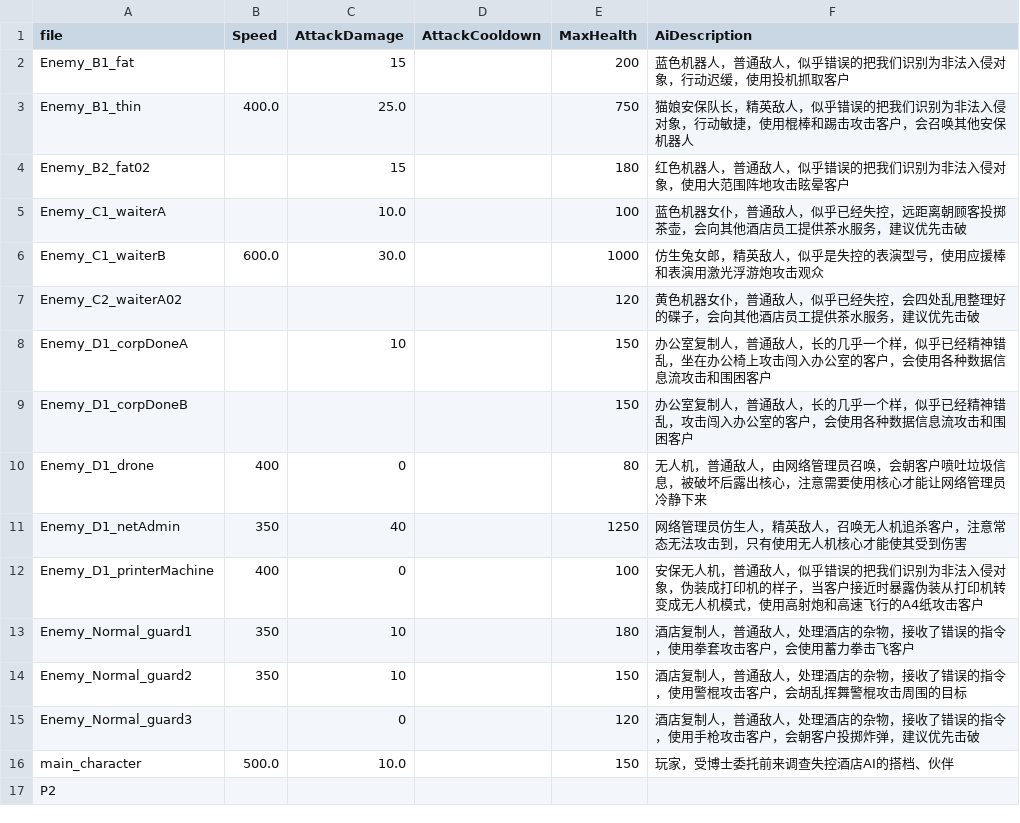
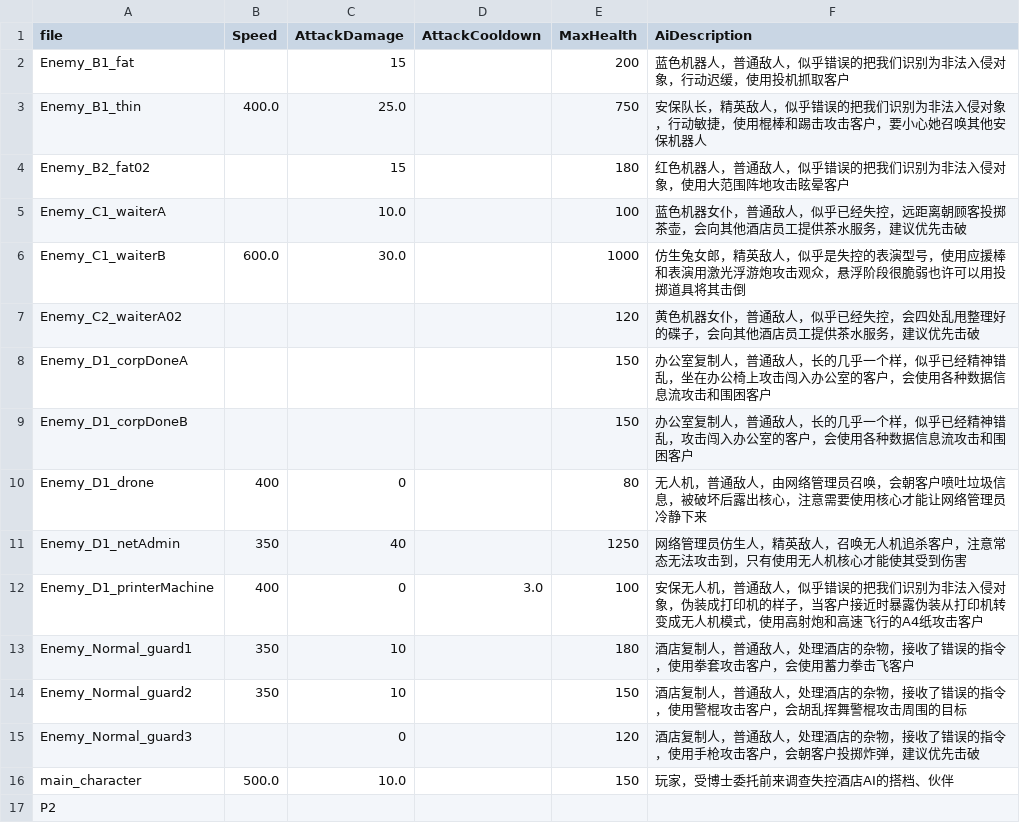
Before and after one commit to wuyingwongggg/K.U.R.O, a CSV file: data/characters.csv, drawn as a sheet.

```diff
--- a/data/characters.csv
+++ b/data/characters.csv
@@ -2,8 +2,8 @@ file,Speed,AttackDamage,AttackCooldown,MaxHealth,AiDescription
 Enemy_B1_fat,,15,,200,蓝色机器人，普通敌人，似乎错误的把我们识别为非法入侵对象，行动迟缓，使用投机抓取客户
-Enemy_B1_thin,400.0,25.0,,750,猫娘安保队长，精英敌人，似乎错误的把我们识别为非法入侵对象，行动敏捷，使用棍棒和踢击攻击客户，会召唤其他安保机器人
+Enemy_B1_thin,400.0,25.0,,750,安保队长，精英敌人，似乎错误的把我们识别为非法入侵对象，行动敏捷，使用棍棒和踢击攻击客户，要小心她召唤其他安保机器人
 Enemy_B2_fat02,,15,,180,红色机器人，普通敌人，似乎错误的把我们识别为非法入侵对象，使用大范围阵地攻击眩晕客户
 Enemy_C1_waiterA,,10.0,,100,蓝色机器女仆，普通敌人，似乎已经失控，远距离朝顾客投掷茶壶，会向其他酒店员工提供茶水服务，建议优先击破
-Enemy_C1_waiterB,600.0,30.0,,1000,仿生兔女郎，精英敌人，似乎是失控的表演型号，使用应援棒和表演用激光浮游炮攻击观众
+Enemy_C1_waiterB,600.0,30.0,,1000,仿生兔女郎，精英敌人，似乎是失控的表演型号，使用应援棒和表演用激光浮游炮攻击观众，悬浮阶段很脆弱也许可以用投掷道具将其击倒
 Enemy_C2_waiterA02,,,,120,黄色机器女仆，普通敌人，似乎已经失控，会四处乱甩整理好的碟子，会向其他酒店员工提供茶水服务，建议优先击破
-Enemy_D1_corpDoneA,,10,,150,办公室复制人，普通敌人，长的几乎一个样，似乎已经精神错乱，坐在办公椅上攻击闯入办公室的客户，会使用各种数据信息流攻击和围困客户
+Enemy_D1_corpDoneA,,,,150,办公室复制人，普通敌人，长的几乎一个样，似乎已经精神错乱，坐在办公椅上攻击闯入办公室的客户，会使用各种数据信息流攻击和围困客户
 Enemy_D1_corpDoneB,,,,150,办公室复制人，普通敌人，长的几乎一个样，似乎已经精神错乱，攻击闯入办公室的客户，会使用各种数据信息流攻击和围困客户
@@ -11,3 +11,3 @@ Enemy_D1_drone,400,0,,80,无人机，普通敌人，由网络管理员召唤，
 Enemy_D1_netAdmin,350,40,,1250,网络管理员仿生人，精英敌人，召唤无人机追杀客户，注意常态无法攻击到，只有使用无人机核心才能使其受到伤害
-Enemy_D1_printerMachine,400,0,,100,安保无人机，普通敌人，似乎错误的把我们识别为非法入侵对象，伪装成打印机的样子，当客户接近时暴露伪装从打印机转变成无人机模式，使用高射炮和高速飞行的A4纸攻击客户
+Enemy_D1_printerMachine,400,0,3.0,100,安保无人机，普通敌人，似乎错误的把我们识别为非法入侵对象，伪装成打印机的样子，当客户接近时暴露伪装从打印机转变成无人机模式，使用高射炮和高速飞行的A4纸攻击客户
 Enemy_Normal_guard1,350,10,,180,酒店复制人，普通敌人，处理酒店的杂物，接收了错误的指令，使用拳套攻击客户，会使用蓄力拳击飞客户
```
Also changed, not shown: data/items.csv, 38 other files.
